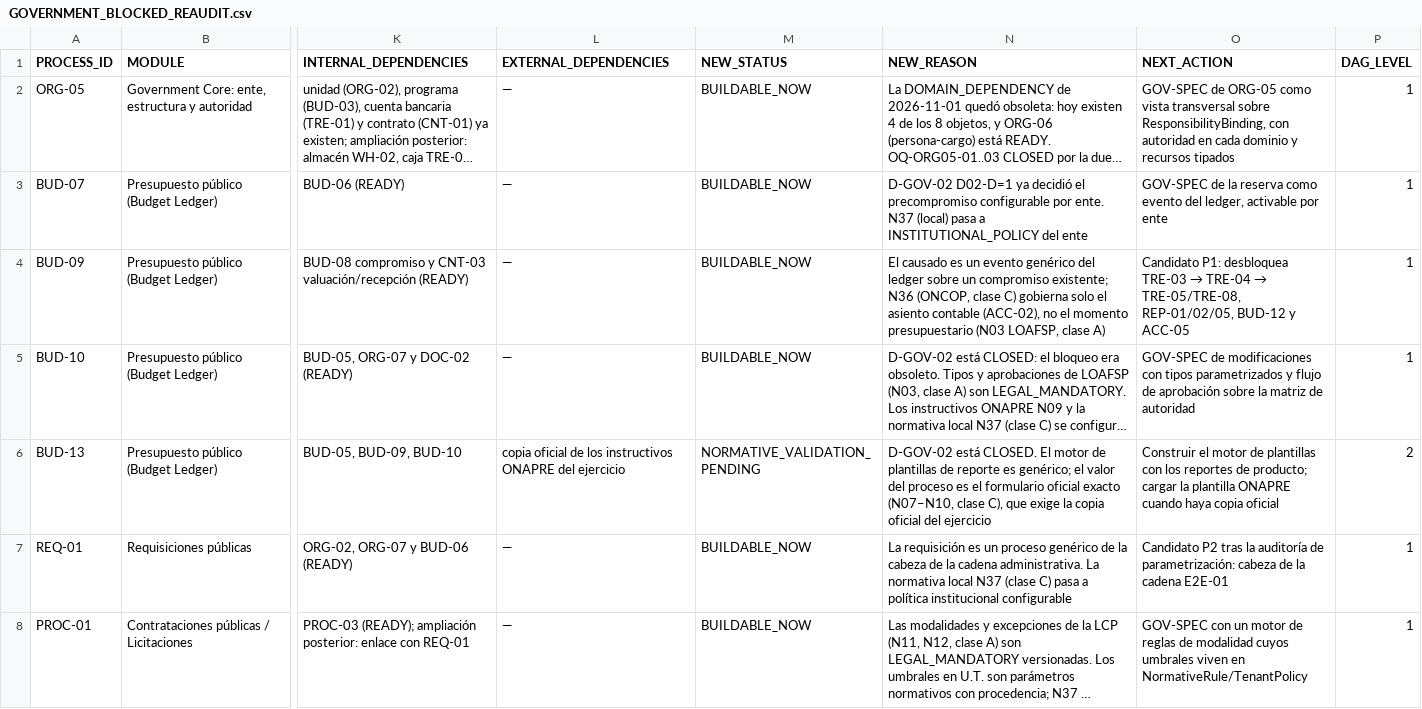
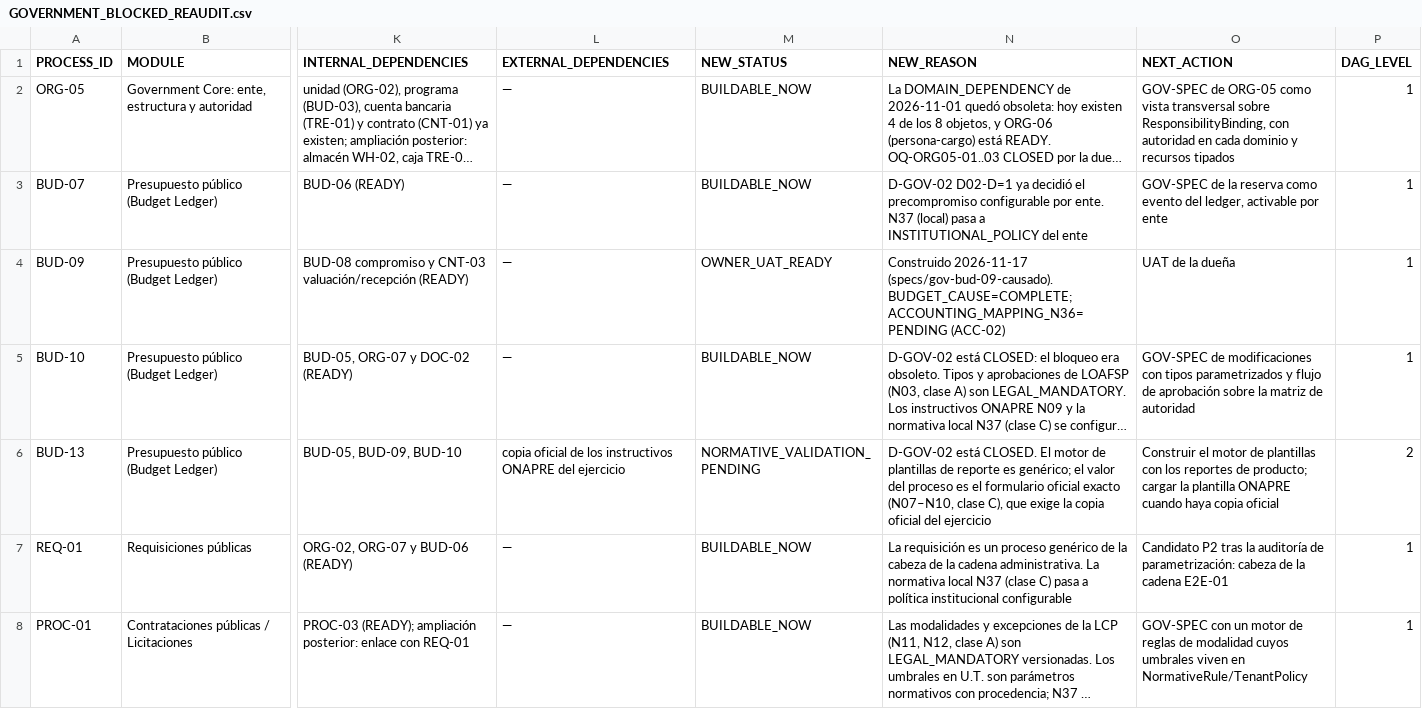
Before and after one commit to dvconsultores/kontrol, a CSV file: docs/roadmap/government-product-completeness/GOVERNMENT_BLOCKED_REAUDIT.csv, drawn as a sheet; only a part is shown, gaps mark what is left out; long unchanged cells end in …; the diff names each change by its address in the sheet, - before the commit and + after, or states it on an @@ line.

```diff
--- a/docs/roadmap/government-product-completeness/GOVERNMENT_BLOCKED_REAUDIT.csv
+++ b/docs/roadmap/government-product-completeness/GOVERNMENT_BLOCKED_REAUDIT.csv
-M4 (NEW_STATUS): BUILDABLE_NOW
+M4 (NEW_STATUS): OWNER_UAT_READY
-N4 (NEW_REASON): El causado es un evento genérico del ledger sobre un compromiso existente; N36 (ONCOP, clase C) gobierna solo el asiento contable (ACC-02), no el momento presupuestario (N03 LOAFSP, clase A)
+N4 (NEW_REASON): Construido 2026-11-17 (specs/gov-bud-09-causado). BUDGET_CAUSE=COMPLETE; ACCOUNTING_MAPPING_N36=PENDING (ACC-02)
@@ O4 (NEXT_ACTION): Candidato P1: desbloquea TRE-03 → TRE-04 → TRE-05/TRE-08, REP-01/02/05, BUD-12 y ACC-05 → UAT de la dueña @@
```
Also changed, not shown: docs/roadmap/government-product-completeness/GOVERNMENT_NOT_STARTED_REAUDIT.csv, docs/roadmap/government-product-completeness/GOVERNMENT_PRODUCT_COMPLETENESS_MATRIX.csv, 43 other files.
